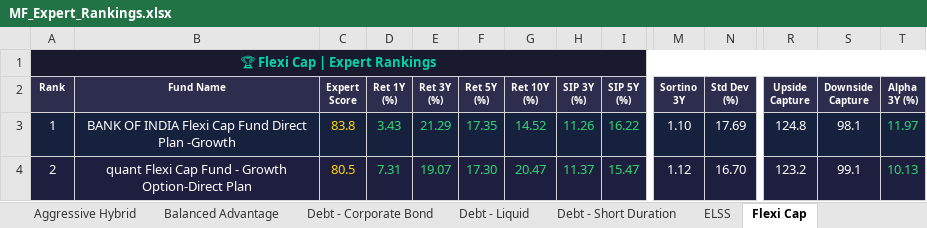
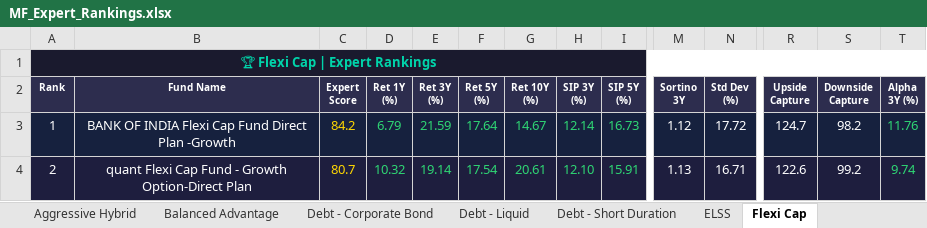
Before and after one commit to myfinancialria/mf-data-fetcher, an Excel workbook: output/MF_Expert_Rankings.xlsx, sheet Flexi Cap, drawn as a sheet; only a part is shown, gaps mark what is left out; values as stored, in another font and other column widths than the file's, no borders; the diff covers the shown part only; the diff names each change by its address in the sheet, - before the commit and + after, or states it on an @@ line.

```diff
--- a/output/MF_Expert_Rankings.xlsx (sheet Flexi Cap)
+++ b/output/MF_Expert_Rankings.xlsx (sheet Flexi Cap)
-C3 (Expert Score): 83.8
+C3 (Expert Score): 84.2
-D3 (Ret 1Y (%)): 3.43
+D3 (Ret 1Y (%)): 6.79
-E3 (Ret 3Y (%)): 21.29
+E3 (Ret 3Y (%)): 21.59
-F3 (Ret 5Y (%)): 17.35
+F3 (Ret 5Y (%)): 17.64
-G3 (Ret 10Y (%)): 14.52
+G3 (Ret 10Y (%)): 14.67
-H3 (SIP 3Y (%)): 11.26
+H3 (SIP 3Y (%)): 12.14
-I3 (SIP 5Y (%)): 16.22
+I3 (SIP 5Y (%)): 16.73
-M3 (Sortino 3Y): 1.10
+M3 (Sortino 3Y): 1.12
-N3 (Std Dev (%)): 17.69
+N3 (Std Dev (%)): 17.72
-R3 (Upside Capture): 124.8
+R3 (Upside Capture): 124.7
-S3 (Downside Capture): 98.1
+S3 (Downside Capture): 98.2
-T3 (Alpha 3Y (%)): 11.97
+T3 (Alpha 3Y (%)): 11.76
-C4 (Expert Score): 80.5
+C4 (Expert Score): 80.7
-D4 (Ret 1Y (%)): 7.31
+D4 (Ret 1Y (%)): 10.32
-E4 (Ret 3Y (%)): 19.07
+E4 (Ret 3Y (%)): 19.14
-F4 (Ret 5Y (%)): 17.30
+F4 (Ret 5Y (%)): 17.54
-G4 (Ret 10Y (%)): 20.47
+G4 (Ret 10Y (%)): 20.61
-H4 (SIP 3Y (%)): 11.37
+H4 (SIP 3Y (%)): 12.10
-I4 (SIP 5Y (%)): 15.47
+I4 (SIP 5Y (%)): 15.91
-M4 (Sortino 3Y): 1.12
+M4 (Sortino 3Y): 1.13
-N4 (Std Dev (%)): 16.70
+N4 (Std Dev (%)): 16.71
-R4 (Upside Capture): 123.2
+R4 (Upside Capture): 122.6
-S4 (Downside Capture): 99.1
+S4 (Downside Capture): 99.2
-T4 (Alpha 3Y (%)): 10.13
+T4 (Alpha 3Y (%)): 9.74
```
Also changed, not shown: 11 added rows, 11 removed rows, 637 edited cells and cell formats elsewhere in this sheet, sheet Mid Cap, sheet Sectoral - Banking, sheet Small Cap, sheet Large Cap, sheet Balanced Advantage, sheet ELSS, 11 more sheets, 3 other files.
